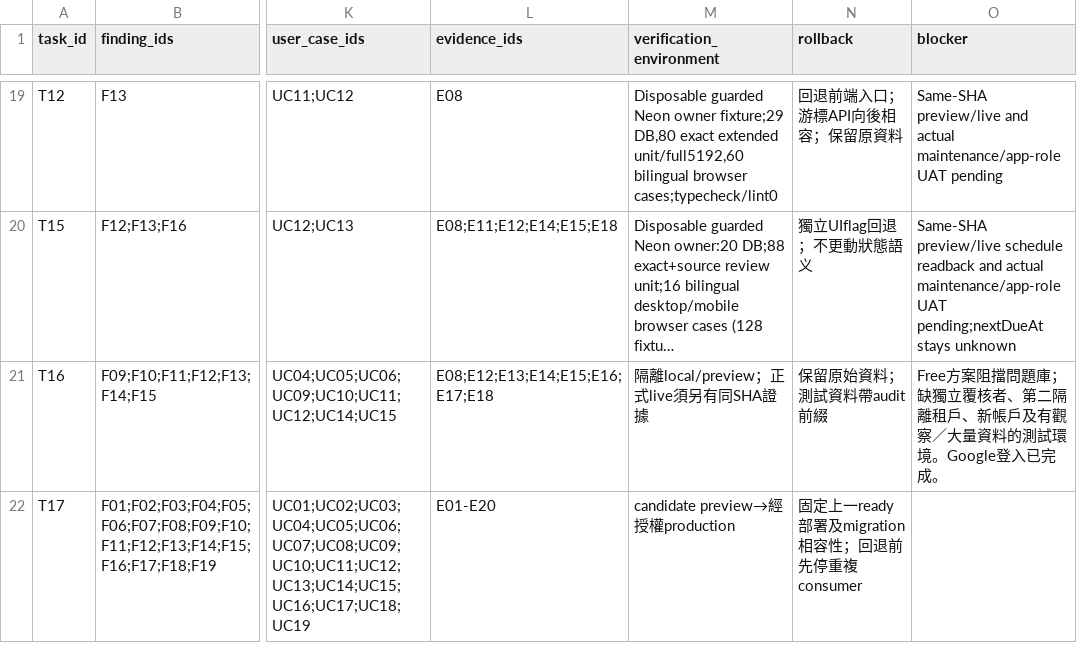
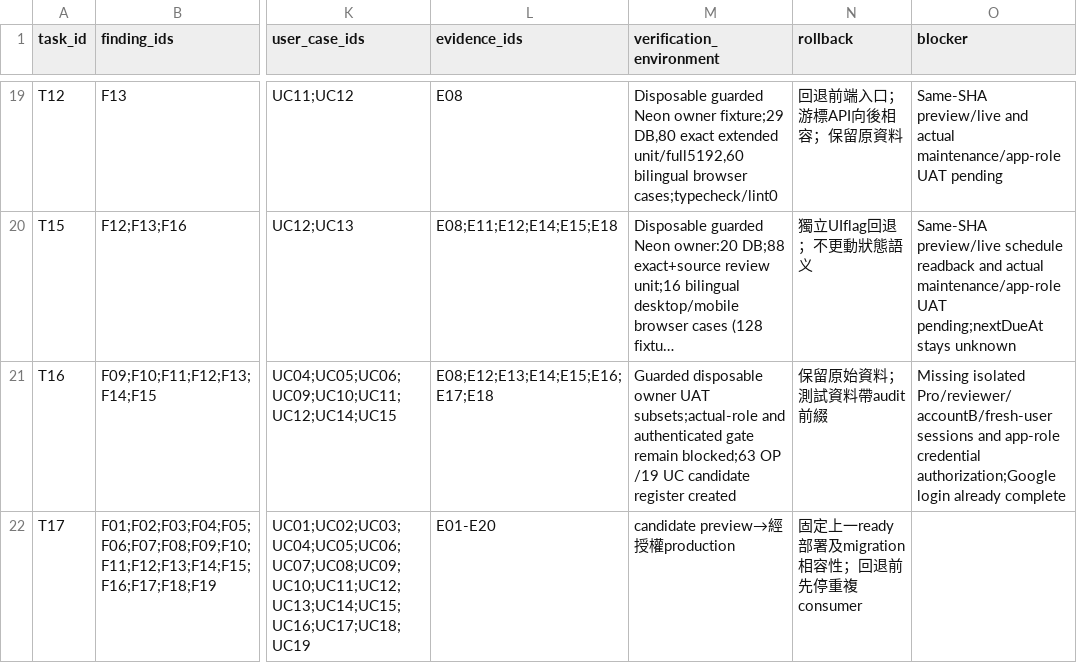
Before and after one commit to YNWAforever/aiso, a CSV file: docs/aiso-remediation/AISO_Codex_Repair_Tasks_2026-10-03.csv, drawn as a sheet; only a part is shown, gaps mark what is left out; long unchanged cells end in …; the diff names each change by its address in the sheet, - before the commit and + after, or states it on an @@ line.

Commit message:
test(uat): preserve all operations and prepare isolated role journeys

```diff
--- a/docs/aiso-remediation/AISO_Codex_Repair_Tasks_2026-10-03.csv
+++ b/docs/aiso-remediation/AISO_Codex_Repair_Tasks_2026-10-03.csv
-M21 (verification_environment): 隔離local/preview；正式live須另有同SHA證據
+M21 (verification_environment): Guarded disposable owner UAT subsets;actual-role and authenticated gate remain blocked;63 OP /19 UC candidate register created
-O21 (blocker): Free方案阻擋問題庫；缺獨立覆核者、第二隔離租戶、新帳戶及有觀察／大量資料的測試環境。Google登入已完成。
+O21 (blocker): Missing isolated Pro/reviewer/accountB/fresh-user sessions and app-role credential authorization;Google login already complete
```
Also changed, not shown: docs/aiso-remediation/AISO_Codex_Verification_Matrix_2026-10-03.csv, 7 other files.
